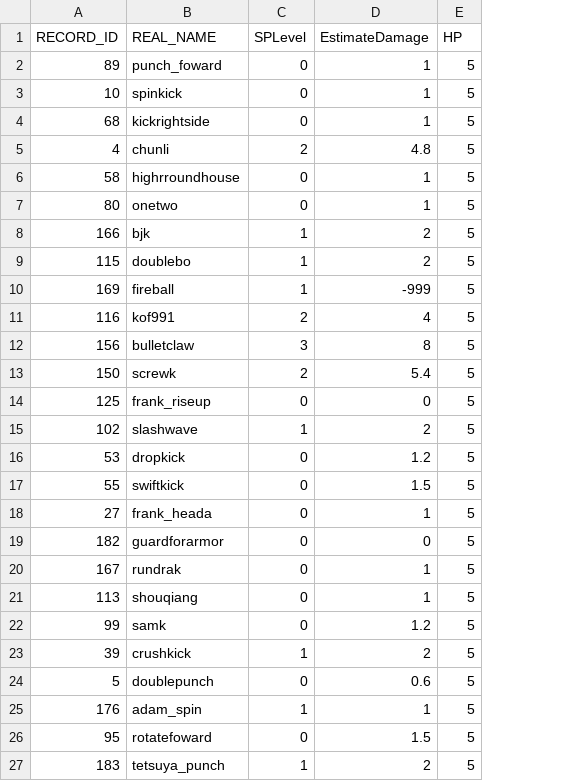
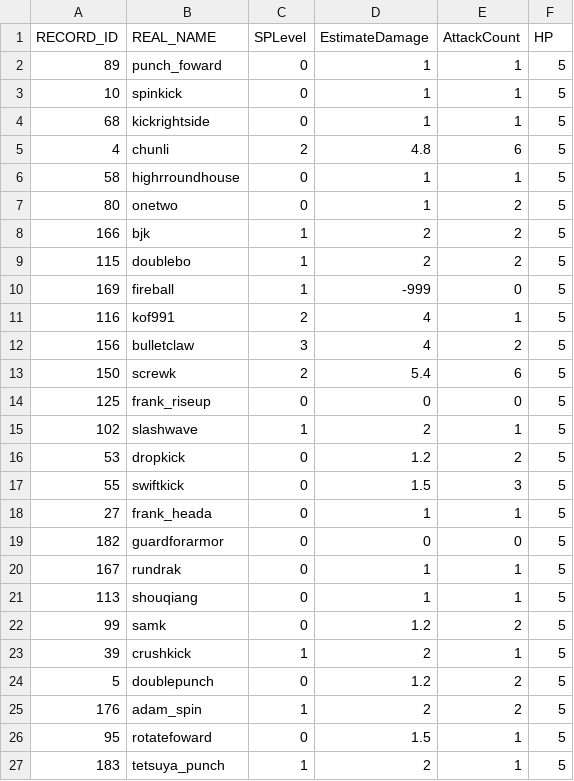
Before and after one commit to bodacheng/MComat, a CSV file: Assets/Resources/Account/SkillStaticAnalysis.csv, drawn as a sheet; the diff names each change by its address in the sheet, - before the commit and + after, or states it on an @@ line.

```diff
--- a/Assets/Resources/Account/SkillStaticAnalysis.csv
+++ b/Assets/Resources/Account/SkillStaticAnalysis.csv
+column E (AttackCount), rows 2-27: 1 | 1 | 1 | 6 | 1 | 2 | 2 | 2 | 0 | 1 | 2 | 6 | 0 | 1 | 2 | 3 | 1 | 0 | 1 | 1 | 2 | 1 | 2 | 2 | 1 | 1
-D12 (EstimateDamage): 8
+D12 (EstimateDamage): 4
-D24 (EstimateDamage): 0.6
+D24 (EstimateDamage): 1.2
-D25 (EstimateDamage): 1
+D25 (EstimateDamage): 2
```
Also changed, not shown: 6 other files.
